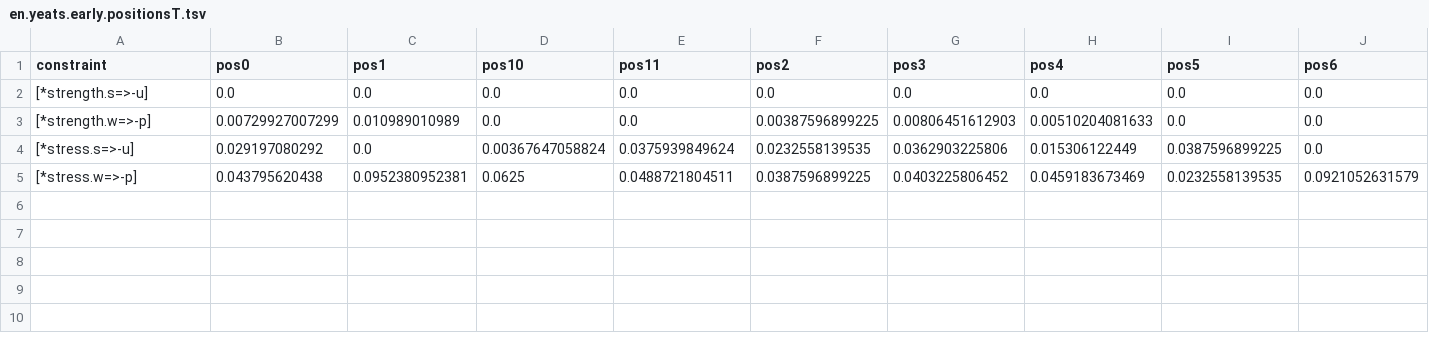
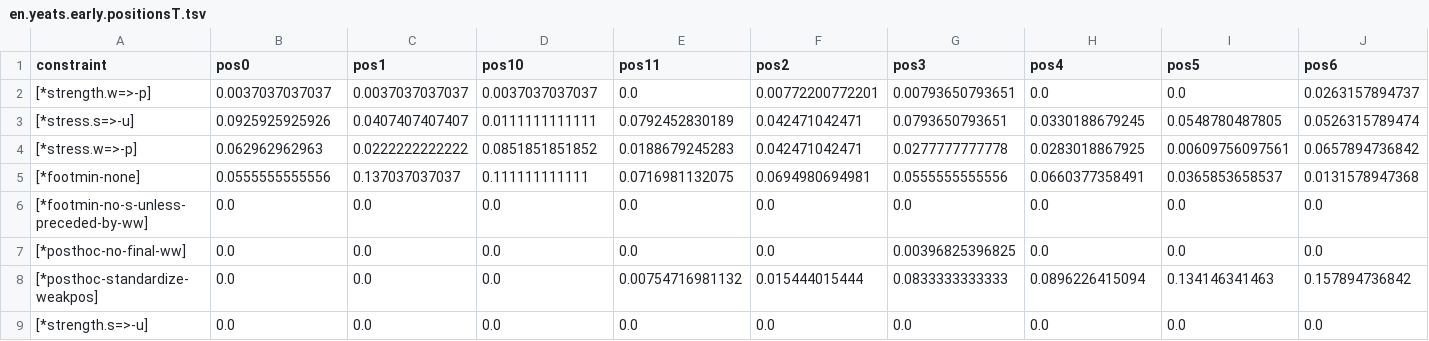
Before and after one commit to quadrismegistus/prosodic, a TSV file: results/stats/texts/en.yeats.early/en.yeats.early.positionsT.tsv, drawn as a sheet; only a part is shown; removed rows and columns are numbered as before the commit, all else as after; rows hold the shown columns only; the diff names each change by its address in the sheet, - before the commit and + after, or states it on an @@ line.

```diff
--- a/results/stats/texts/en.yeats.early/en.yeats.early.positionsT.tsv
+++ b/results/stats/texts/en.yeats.early/en.yeats.early.positionsT.tsv
+row 2: [*strength.w=>-p] | 0.0037037037037 | 0.0037037037037 | 0.0037037037037 | 0.0 | 0.00772200772201 | 0.00793650793651 | 0.0 | 0.0 | 0.0263157894737
+row 3: [*stress.s=>-u] | 0.0925925925926 | 0.0407407407407 | 0.0111111111111 | 0.0792452830189 | 0.042471042471 | 0.0793650793651 | 0.0330188679245 | 0.0548780487805 | 0.0526315789474
+row 4: [*stress.w=>-p] | 0.062962962963 | 0.0222222222222 | 0.0851851851852 | 0.0188679245283 | 0.042471042471 | 0.0277777777778 | 0.0283018867925 | 0.00609756097561 | 0.0657894736842
+row 5: [*footmin-none] | 0.0555555555556 | 0.137037037037 | 0.111111111111 | 0.0716981132075 | 0.0694980694981 | 0.0555555555556 | 0.0660377358491 | 0.0365853658537 | 0.0131578947368
+row 6: [*footmin-no-s-unless-preceded-by-ww] | 0.0 | 0.0 | 0.0 | 0.0 | 0.0 | 0.0 | 0.0 | 0.0 | 0.0
+row 7: [*posthoc-no-final-ww] | 0.0 | 0.0 | 0.0 | 0.0 | 0.0 | 0.00396825396825 | 0.0 | 0.0 | 0.0
+row 8: [*posthoc-standardize-weakpos] | 0.0 | 0.0 | 0.0 | 0.00754716981132 | 0.015444015444 | 0.0833333333333 | 0.0896226415094 | 0.134146341463 | 0.157894736842
-row 3: [*strength.w=>-p] | 0.00729927007299 | 0.010989010989 | 0.0 | 0.0 | 0.00387596899225 | 0.00806451612903 | 0.00510204081633 | 0.0 | 0.0
-row 4: [*stress.s=>-u] | 0.029197080292 | 0.0 | 0.00367647058824 | 0.0375939849624 | 0.0232558139535 | 0.0362903225806 | 0.015306122449 | 0.0387596899225 | 0.0
-row 5: [*stress.w=>-p] | 0.043795620438 | 0.0952380952381 | 0.0625 | 0.0488721804511 | 0.0387596899225 | 0.0403225806452 | 0.0459183673469 | 0.0232558139535 | 0.0921052631579
```
Also changed, not shown: results/stats/texts/en.yeats.early/en.yeats.early.lines.tsv, results/stats/texts/en.yeats.early/en.yeats.early.positions.tsv, 47 other files.
